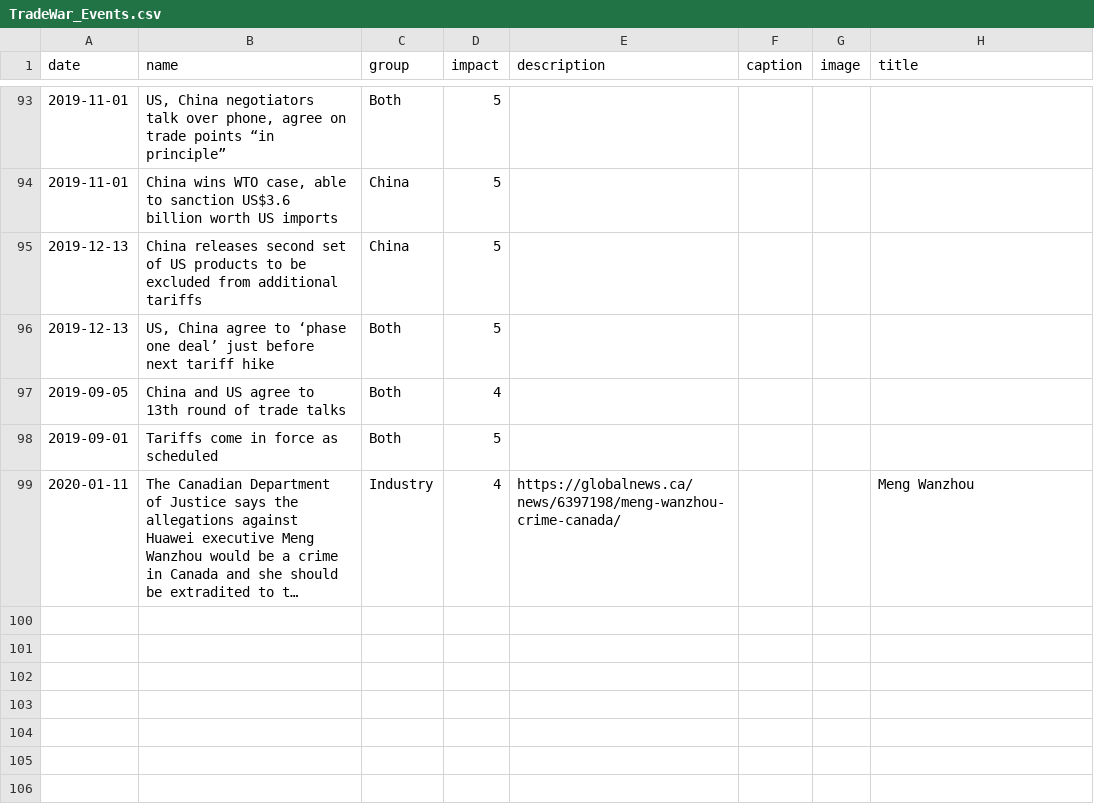
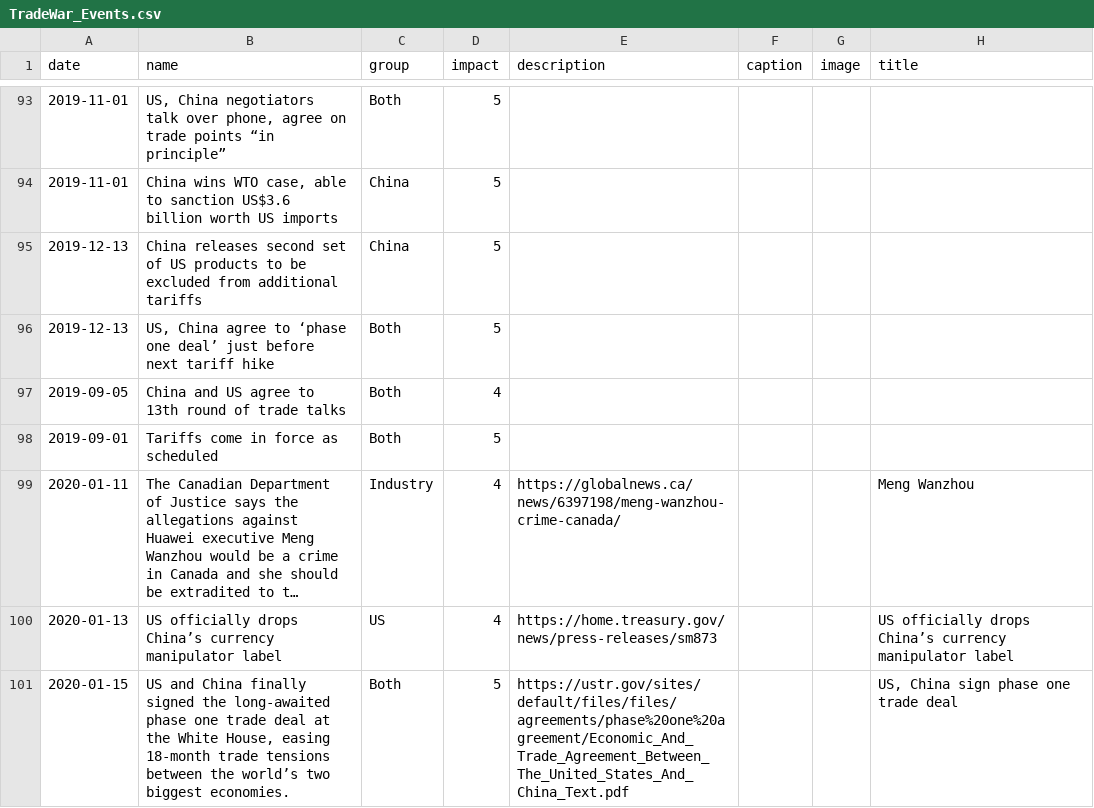
Before and after one commit to chinatimeline/chinatimeline.github.io, a CSV file: _data/csv/TradeWar_Events.csv, drawn as a sheet; only a part is shown, gaps mark what is left out; long unchanged cells end in …; the diff names each change by its address in the sheet, - before the commit and + after, or states it on an @@ line.

```diff
--- a/_data/csv/TradeWar_Events.csv
+++ b/_data/csv/TradeWar_Events.csv
+row 100: 2020-01-13 | US officially drops China’s currency manipulator label | US | 4 | https://home.treasury.gov/news/press-releases/sm873 |  |  | US officially drops China’s currency manipulator label
+row 101: 2020-01-15 | US and China finally signed the long-awaited phase one trade deal at the White House, easing 18-month trade tensions between the world’s two biggest economies. | Both | 5 | https://ustr.gov/sites/default/files/files/agreements/phase%20one%20agreement/Economic_And_Trade_Agreement_Between_The_United_States_And_China_Text.pdf |  |  | US, China sign phase one trade deal
```
Also changed, not shown: 2 other files.
